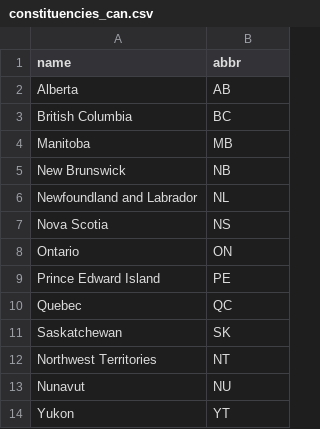
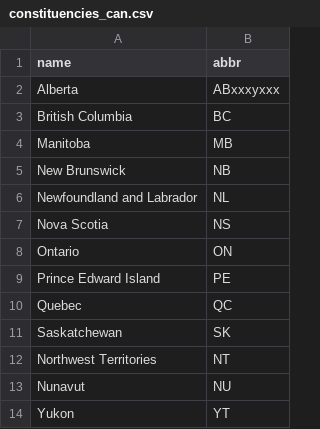
Before and after one commit to kldtz/CharSplit, a CSV file: dict/addresses/constituencies_can.csv, drawn as a sheet.

```diff
--- a/dict/addresses/constituencies_can.csv
+++ b/dict/addresses/constituencies_can.csv
@@ -1,3 +1,3 @@
 name,abbr
-Alberta,AB
+Alberta,ABxxxyxxx
 British Columbia,BC
```
Also changed, not shown: dict/addresses/road_abbrs.csv, 15 other files.
